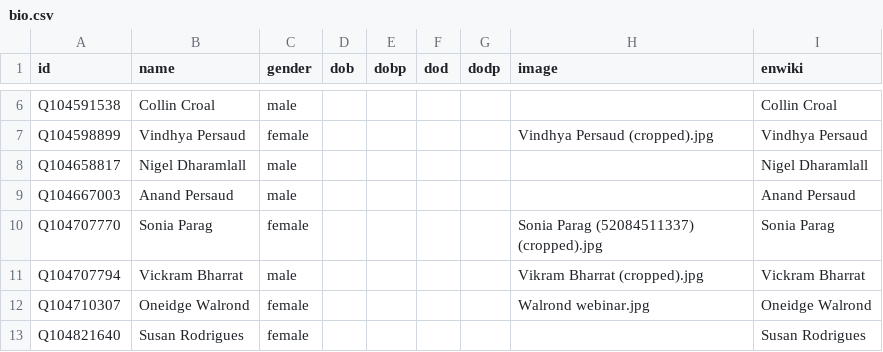
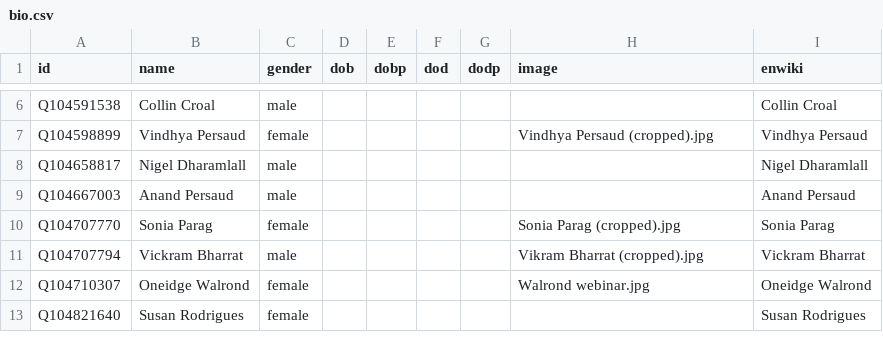
Before and after one commit to every-politician-scrapers/guyana, a CSV file: html/bio.csv, drawn as a sheet; only a part is shown, gaps mark what is left out.

```diff
--- a/html/bio.csv
+++ b/html/bio.csv
@@ -9,3 +9,3 @@ Q104658817,Nigel Dharamlall,male,,,,,,Nigel Dharamlall
 Q104667003,Anand Persaud,male,,,,,,Anand Persaud
-Q104707770,Sonia Parag,female,,,,,Sonia Parag (52084511337) (cropped).jpg,Sonia Parag
+Q104707770,Sonia Parag,female,,,,,Sonia Parag (cropped).jpg,Sonia Parag
 Q104707794,Vickram Bharrat,male,,,,,Vikram Bharrat (cropped).jpg,Vickram Bharrat
```
